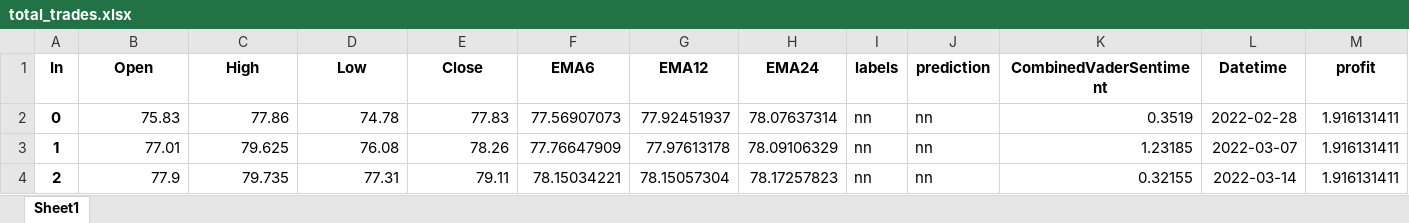
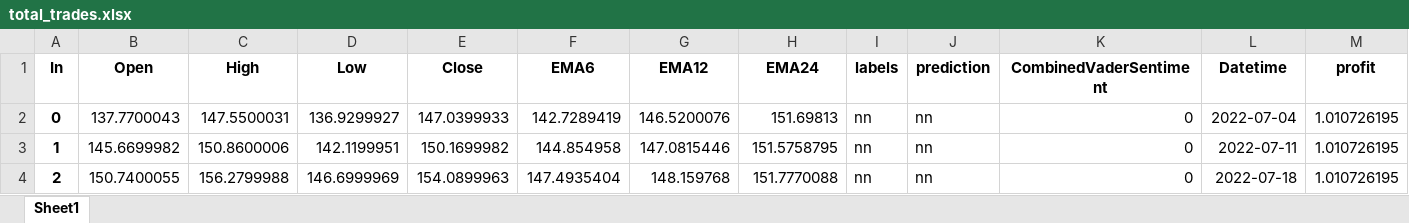
Before and after one commit to webclinic017/StockPricePredictor-eod, an Excel workbook: Excel reports/total_trades.xlsx, sheet Sheet1, drawn as a sheet; only a part is shown; values as stored, in another font and other column widths than the file's, no borders; the diff covers the shown part only; the diff names each change by its address in the sheet, - before the commit and + after, or states it on an @@ line.

```diff
--- a/Excel reports/total_trades.xlsx (sheet Sheet1)
+++ b/Excel reports/total_trades.xlsx (sheet Sheet1)
-B2 (Open): 75.83
+B2 (Open): 137.7700043
-C2 (High): 77.86
+C2 (High): 147.5500031
-D2 (Low): 74.78
+D2 (Low): 136.9299927
-E2 (Close): 77.83
+E2 (Close): 147.0399933
-F2 (EMA6): 77.56907073
+F2 (EMA6): 142.7289419
-G2 (EMA12): 77.92451937
+G2 (EMA12): 146.5200076
-H2 (EMA24): 78.07637314
+H2 (EMA24): 151.69813
-K2 (CombinedVaderSentiment): 0.3519
+K2 (CombinedVaderSentiment): 0
-L2 (Datetime): 2022-02-28
+L2 (Datetime): 2022-07-04
-M2:M4 (profit): 1.916131411
+M2:M4 (profit): 1.010726195
-B3 (Open): 77.01
+B3 (Open): 145.6699982
-C3 (High): 79.625
+C3 (High): 150.8600006
-D3 (Low): 76.08
+D3 (Low): 142.1199951
-E3 (Close): 78.26
+E3 (Close): 150.1699982
-F3 (EMA6): 77.76647909
+F3 (EMA6): 144.854958
-G3 (EMA12): 77.97613178
+G3 (EMA12): 147.0815446
-H3 (EMA24): 78.09106329
+H3 (EMA24): 151.5758795
-K3 (CombinedVaderSentiment): 1.23185
+K3 (CombinedVaderSentiment): 0
-L3 (Datetime): 2022-03-07
+L3 (Datetime): 2022-07-11
-B4 (Open): 77.9
+B4 (Open): 150.7400055
-C4 (High): 79.735
+C4 (High): 156.2799988
-D4 (Low): 77.31
+D4 (Low): 146.6999969
-E4 (Close): 79.11
+E4 (Close): 154.0899963
-F4 (EMA6): 78.15034221
+F4 (EMA6): 147.4935404
-G4 (EMA12): 78.15057304
+G4 (EMA12): 148.159768
-H4 (EMA24): 78.17257823
+H4 (EMA24): 151.7770088
-K4 (CombinedVaderSentiment): 0.32155
+K4 (CombinedVaderSentiment): 0
-L4 (Datetime): 2022-03-14
+L4 (Datetime): 2022-07-18
```
Also changed, not shown: 95 removed rows and 286 edited cells elsewhere in this sheet, Excel reports/Performance_report.xlsx, Excel reports/adjusted_df_news.xlsx, 9 other files.
